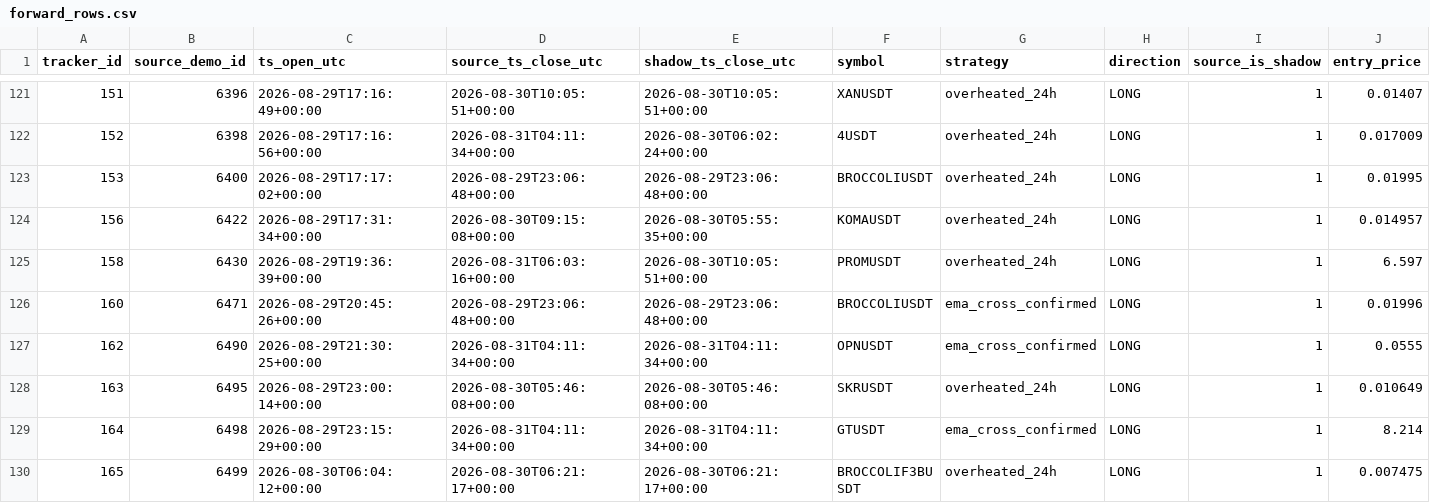
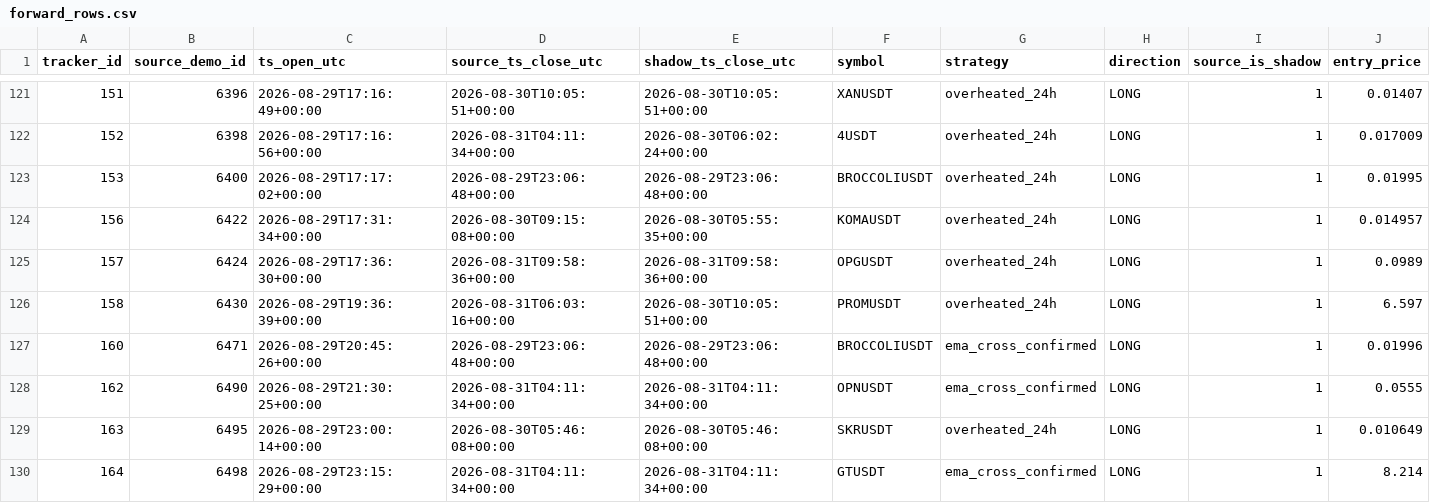
Before and after one commit to mamaligatudorjw-lang/Tv-bot, a CSV file: telegram-webhook-bot/outcome_trailing_shadow/forward_rows.csv, drawn as a sheet; only a part is shown, gaps mark what is left out; the shorter side is filled out with more unchanged rows; rows hold the shown columns only; the diff names each change by its address in the sheet, - before the commit and + after, or states it on an @@ line.

```diff
--- a/telegram-webhook-bot/outcome_trailing_shadow/forward_rows.csv
+++ b/telegram-webhook-bot/outcome_trailing_shadow/forward_rows.csv
+row 125: 157 | 6424 | 2026-08-29T17:36:30+00:00 | 2026-08-31T09:58:36+00:00 | 2026-08-31T09:58:36+00:00 | OPGUSDT | overheated_24h | LONG | 1 | 0.0989
```
Also changed, not shown: telegram-webhook-bot/outcome_trailing_shadow/forward_summary.csv, telegram-webhook-bot/outcome_trailing_shadow/paired_bootstrap.csv, 7 other files.
